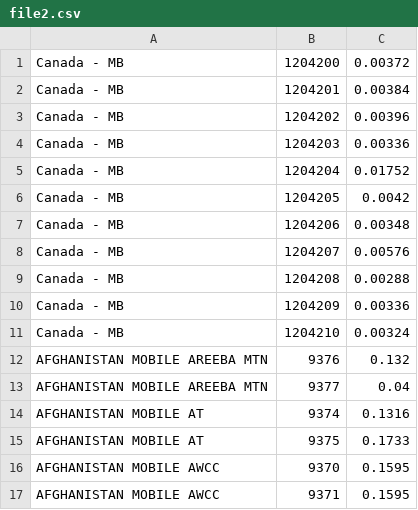
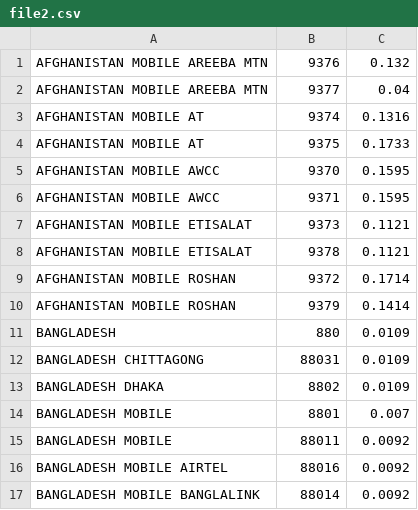
Before and after one commit to kdjordan/voip-accelerator, a CSV file: src/data/file2.csv, drawn as a sheet; only a part is shown; the shorter side is filled out with more unchanged rows.

```diff
--- a/src/data/file2.csv
+++ b/src/data/file2.csv
@@ -1,12 +1 @@
-Canada - MB,1204200,0.00372
-Canada - MB,1204201,0.00384
-Canada - MB,1204202,0.00396
-Canada - MB,1204203,0.00336
-Canada - MB,1204204,0.01752
-Canada - MB,1204205,0.0042
-Canada - MB,1204206,0.00348
-Canada - MB,1204207,0.00576
-Canada - MB,1204208,0.00288
-Canada - MB,1204209,0.00336
-Canada - MB,1204210,0.00324
 AFGHANISTAN MOBILE AREEBA MTN,9376,0.132
```
Also changed, not shown: 12 other files.
